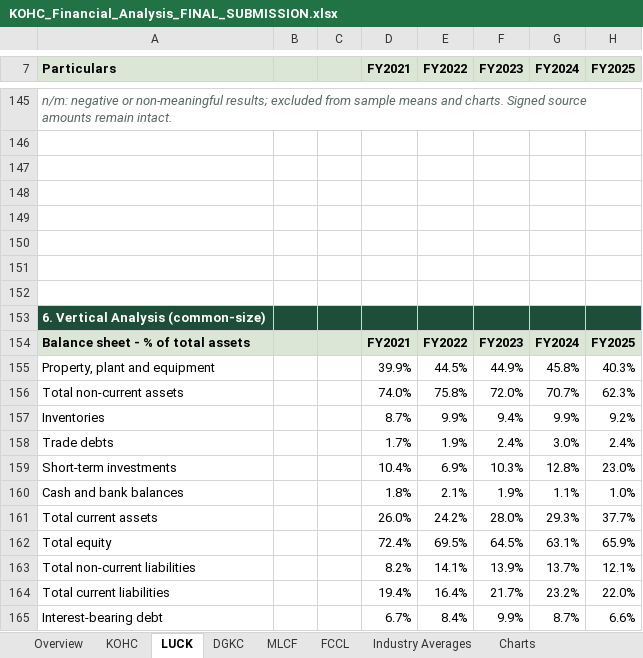
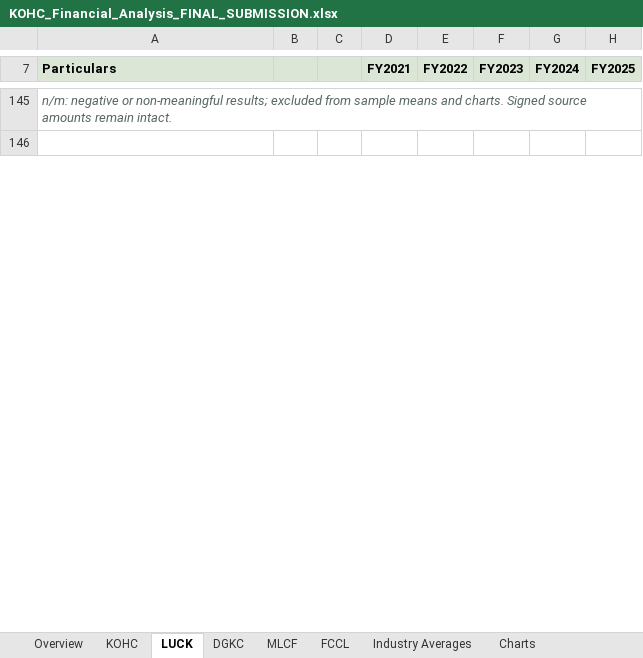
Before and after one commit to Raahin414/KOHC-Financial-Analysis, an Excel workbook: workbooks/KOHC_Financial_Analysis_FINAL_SUBMISSION.xlsx, sheet LUCK, drawn as a sheet; only a part is shown, gaps mark what is left out; values as stored, in another font and other column widths than the file's, no borders; the diff covers the shown part only; the diff names each change by its address in the sheet, - before the commit and + after, or states it on an @@ line.

Commit message:
history: import removal of vertical and horizontal analysis

```diff
--- a/workbooks/KOHC_Financial_Analysis_FINAL_SUBMISSION.xlsx (sheet LUCK)
+++ b/workbooks/KOHC_Financial_Analysis_FINAL_SUBMISSION.xlsx (sheet LUCK)
-row 147: (empty)
-row 148: (empty)
-row 149: (empty)
-row 150: (empty)
-row 151: (empty)
-row 152: (empty)
-row 153: 6. Vertical Analysis (common-size)
-row 154: Balance sheet - % of total assets |  |  | FY2021 | FY2022 | FY2023 | FY2024 | FY2025
-row 155: Property, plant and equipment |  |  | 39.9% | 44.5% | 44.9% | 45.8% | 40.3%
-row 156: Total non-current assets |  |  | 74.0% | 75.8% | 72.0% | 70.7% | 62.3%
-row 157: Inventories |  |  | 8.7% | 9.9% | 9.4% | 9.9% | 9.2%
-row 158: Trade debts |  |  | 1.7% | 1.9% | 2.4% | 3.0% | 2.4%
-row 159: Short-term investments |  |  | 10.4% | 6.9% | 10.3% | 12.8% | 23.0%
-row 160: Cash and bank balances |  |  | 1.8% | 2.1% | 1.9% | 1.1% | 1.0%
-row 161: Total current assets |  |  | 26.0% | 24.2% | 28.0% | 29.3% | 37.7%
-row 162: Total equity |  |  | 72.4% | 69.5% | 64.5% | 63.1% | 65.9%
-row 163: Total non-current liabilities |  |  | 8.2% | 14.1% | 13.9% | 13.7% | 12.1%
-row 164: Total current liabilities |  |  | 19.4% | 16.4% | 21.7% | 23.2% | 22.0%
-row 165: Interest-bearing debt |  |  | 6.7% | 8.4% | 9.9% | 8.7% | 6.6%
```
Also changed, not shown: 35 removed rows, 1 edited cell and merged cells elsewhere in this sheet, sheet DGKC, sheet FCCL, sheet KOHC, sheet MLCF, formulas that keep their value, 1 other file.
